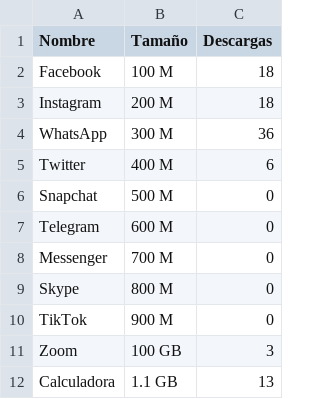
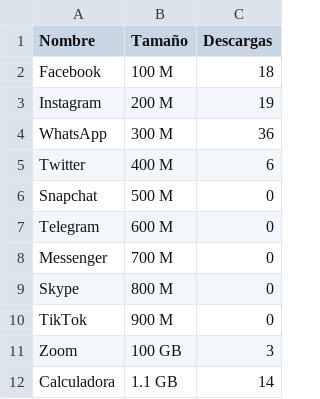
Before and after one commit to franmutzitba/TP_Estructuras_2Q2024, a CSV file: z_appstore.csv, drawn as a sheet.

```diff
--- a/z_appstore.csv
+++ b/z_appstore.csv
@@ -2,3 +2,3 @@ Nombre,Tamaño,Descargas
 Facebook,100 M,18
-Instagram,200 M,18
+Instagram,200 M,19
 WhatsApp,300 M,36
@@ -11,2 +11,2 @@ TikTok,900 M,0
 Zoom,100 GB,3
-Calculadora,1.1 GB,13
+Calculadora,1.1 GB,14
```
